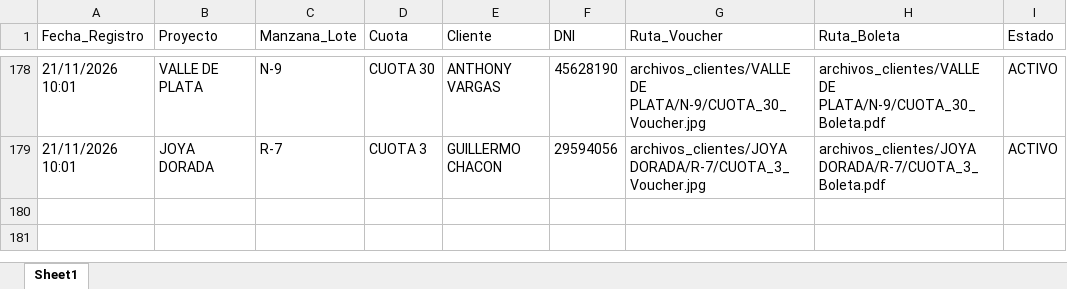
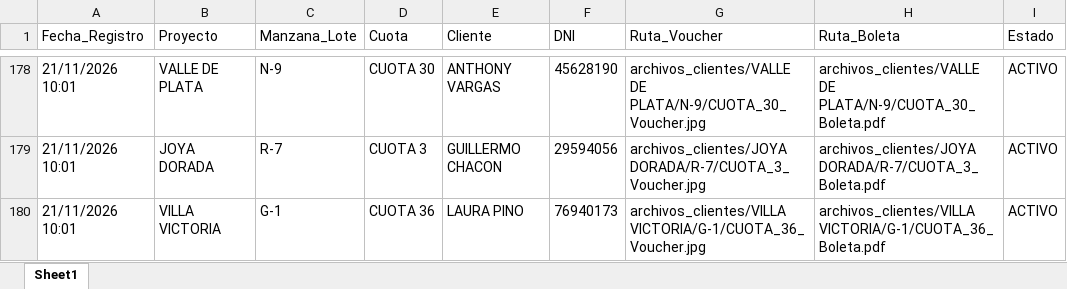
Before and after one commit to bryanflowers10-prog/portal-cobranzas-gr, an Excel workbook: base_datos_pagos.xlsx, sheet Sheet1, drawn as a sheet; only a part is shown, gaps mark what is left out; values as stored, in another font and other column widths than the file's, no borders; the diff names each change by its address in the sheet, - before the commit and + after, or states it on an @@ line.

```diff
--- a/base_datos_pagos.xlsx (sheet Sheet1)
+++ b/base_datos_pagos.xlsx (sheet Sheet1)
+row 180: 21/11/2026 10:01 | VILLA VICTORIA | G-1 | CUOTA 36 | LAURA PINO | 76940173 | archivos_clientes/VILLA VICTORIA/G-1/CUOTA_36_Voucher.jpg | archivos_clientes/VILLA VICTORIA/G-1/CUOTA_36_Boleta.pdf | ACTIVO
```
Also changed, not shown: 1 other file.
